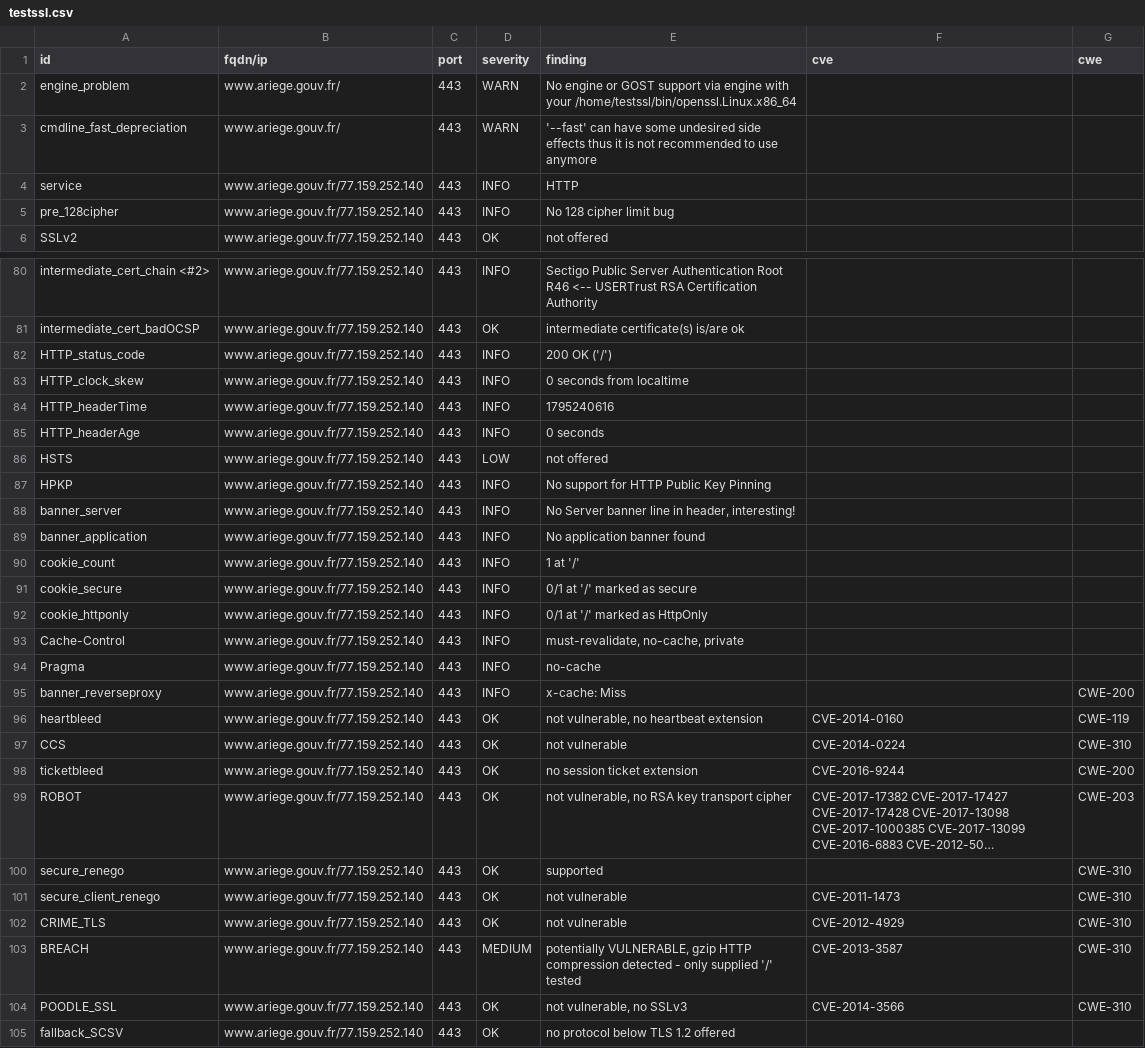
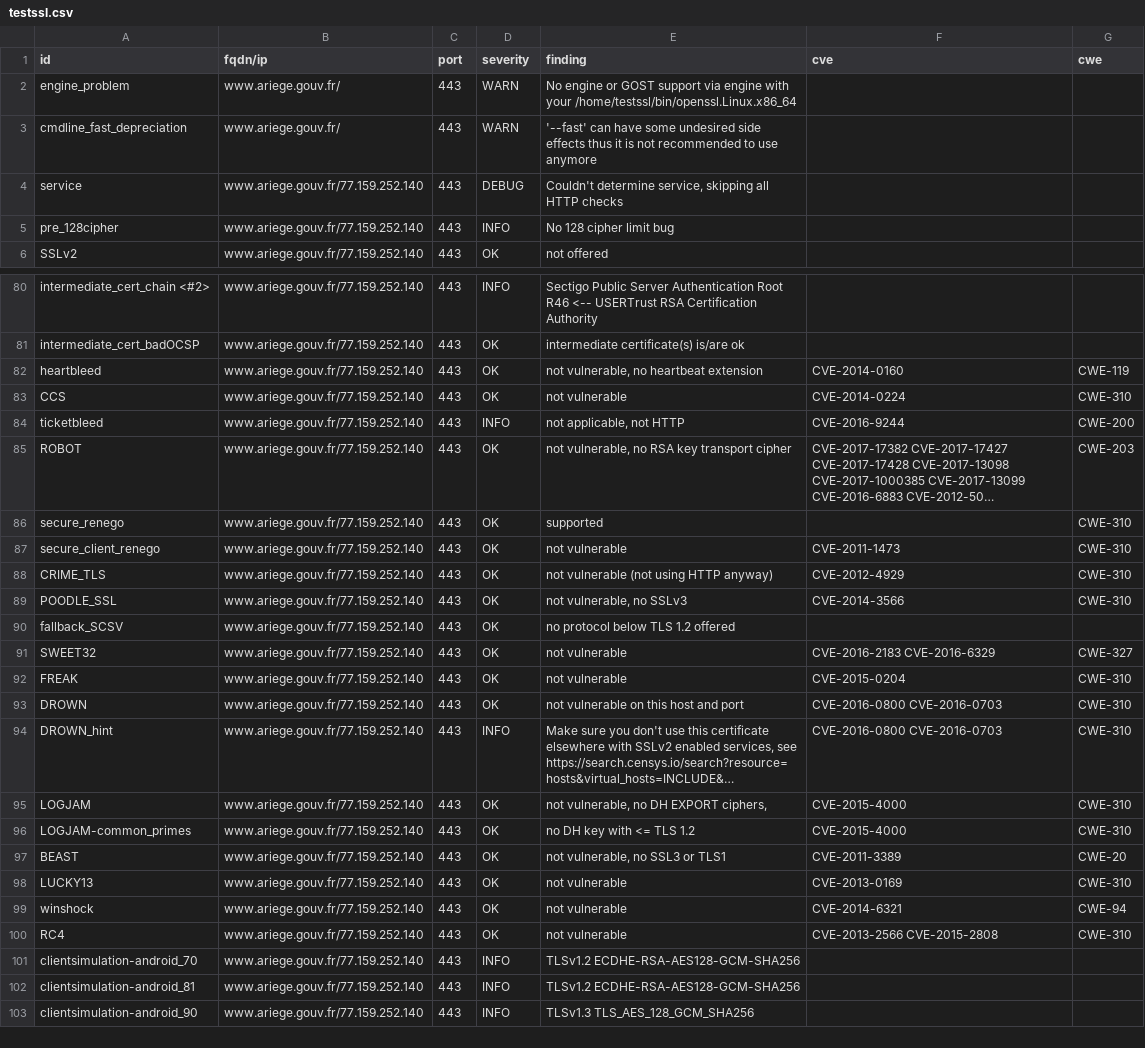
Before and after one commit to dnum-mi/dashlord, a CSV file: results/aHR0cHM6Ly93d3cuYXJpZWdlLmdvdXYuZnI=/testssl.csv, drawn as a sheet; only a part is shown, gaps mark what is left out; the shorter side is filled out with more unchanged rows; long unchanged cells end in …; removed rows and columns are numbered as before the commit, all else as after; the diff covers the shown part only; the diff names each change by its address in the sheet, - before the commit and + after, or states it on an @@ line.

```diff
--- a/results/aHR0cHM6Ly93d3cuYXJpZWdlLmdvdXYuZnI=/testssl.csv
+++ b/results/aHR0cHM6Ly93d3cuYXJpZWdlLmdvdXYuZnI=/testssl.csv
-D4 (severity): INFO
+D4 (severity): DEBUG
-E4 (finding): HTTP
+E4 (finding): Couldn't determine service, skipping all HTTP checks
-row 82: HTTP_status_code | www.ariege.gouv.fr/77.159.252.140 | 443 | INFO | 200 OK ('/')
-row 83: HTTP_clock_skew | www.ariege.gouv.fr/77.159.252.140 | 443 | INFO | 0 seconds from localtime
-row 84: HTTP_headerTime | www.ariege.gouv.fr/77.159.252.140 | 443 | INFO | 1795240616
-row 85: HTTP_headerAge | www.ariege.gouv.fr/77.159.252.140 | 443 | INFO | 0 seconds
-row 86: HSTS | www.ariege.gouv.fr/77.159.252.140 | 443 | LOW | not offered
-row 87: HPKP | www.ariege.gouv.fr/77.159.252.140 | 443 | INFO | No support for HTTP Public Key Pinning
-row 88: banner_server | www.ariege.gouv.fr/77.159.252.140 | 443 | INFO | No Server banner line in header, interesting!
-row 89: banner_application | www.ariege.gouv.fr/77.159.252.140 | 443 | INFO | No application banner found
-row 90: cookie_count | www.ariege.gouv.fr/77.159.252.140 | 443 | INFO | 1 at '/'
-row 91: cookie_secure | www.ariege.gouv.fr/77.159.252.140 | 443 | INFO | 0/1 at '/' marked as secure
-row 92: cookie_httponly | www.ariege.gouv.fr/77.159.252.140 | 443 | INFO | 0/1 at '/' marked as HttpOnly
-row 93: Cache-Control | www.ariege.gouv.fr/77.159.252.140 | 443 | INFO | must-revalidate, no-cache, private
-row 94: Pragma | www.ariege.gouv.fr/77.159.252.140 | 443 | INFO | no-cache
-row 95: banner_reverseproxy | www.ariege.gouv.fr/77.159.252.140 | 443 | INFO | x-cache: Miss |  | CWE-200
-D84 (severity): OK
+D84 (severity): INFO
-E84 (finding): no session ticket extension
+E84 (finding): not applicable, not HTTP
-E88 (finding): not vulnerable
+E88 (finding): not vulnerable (not using HTTP anyway)
-row 103: BREACH | www.ariege.gouv.fr/77.159.252.140 | 443 | MEDIUM | potentially VULNERABLE, gzip HTTP compression detected - only supplied '/' tested | CVE-2013-3587 | CWE-310
```
Also changed, not shown: 1 edited cell elsewhere in this file, 5 other files.
